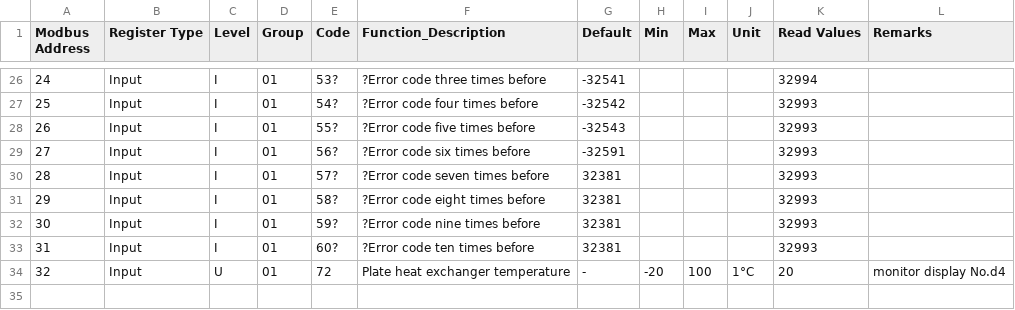
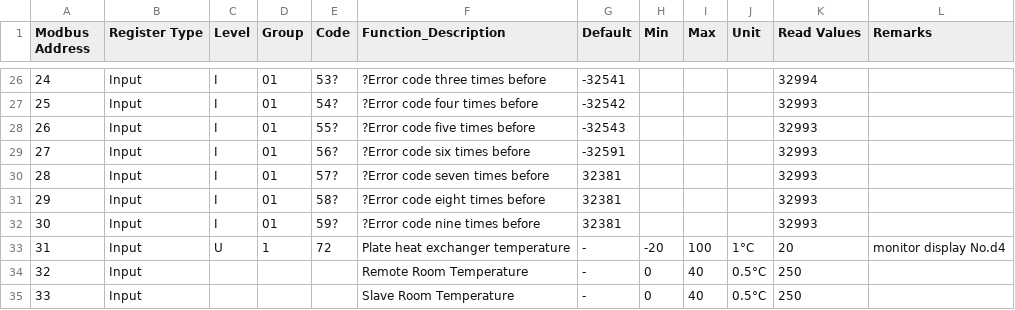
Before and after one commit to Si-GCG/Grant-Aerona3-Heat-Pump-Home-Assistant-Integration, a CSV file: reference_files/Input Registers.csv, drawn as a sheet; only a part is shown, gaps mark what is left out; removed rows and columns are numbered as before the commit, all else as after; the diff names each change by its address in the sheet, - before the commit and + after, or states it on an @@ line.

Commit message:
Update Input Registers with new temperature entries
Added new entries for Remote Room Temperature and Slave Room Temperature.

```diff
--- a/reference_files/Input Registers.csv
+++ b/reference_files/Input Registers.csv
-row 33: 31 | Input | I | 01 | 60? | ?Error code ten times before | 32381 |  |  |  | 32993
@@ column A (Modbus Address) renumbered in row 33 @@
-D33 (Group): 01
+D33 (Group): 1
+row 34: 32 | Input |  |  |  | Remote Room Temperature | - | 0 | 40 | 0.5°C | 250
+row 35: 33 | Input |  |  |  | Slave Room Temperature | - | 0 | 40 | 0.5°C | 250
```
